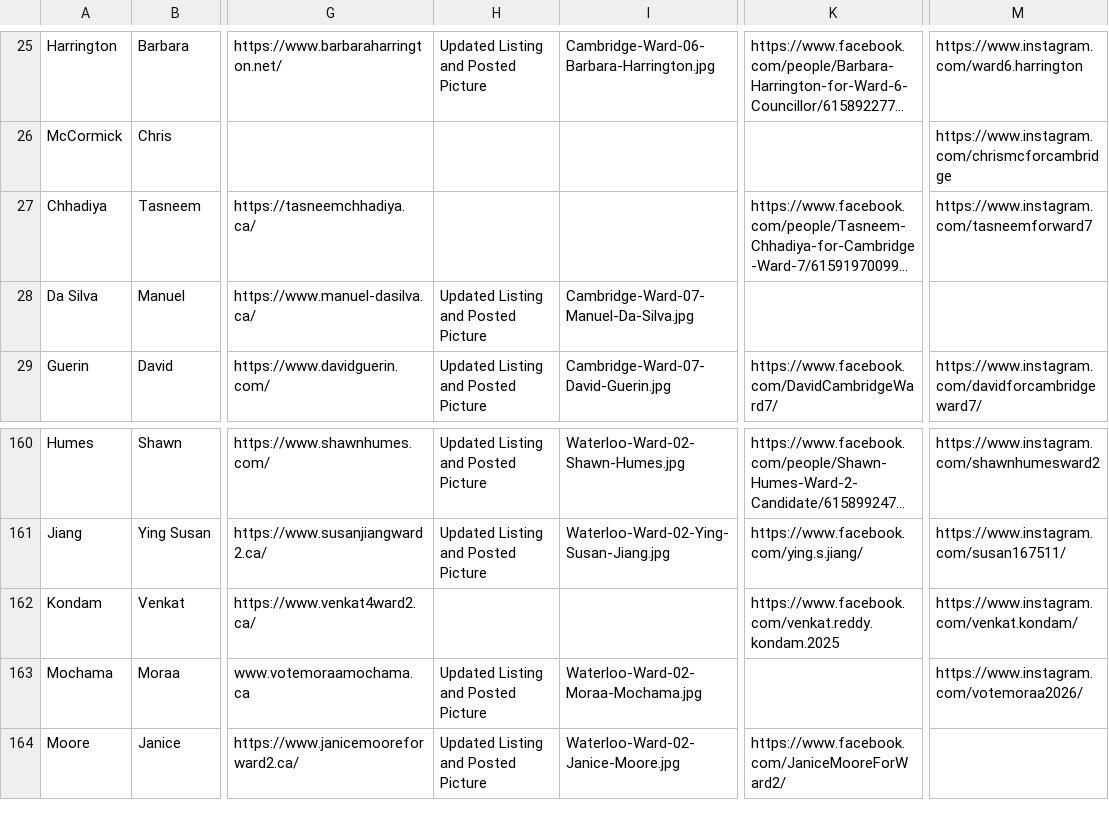
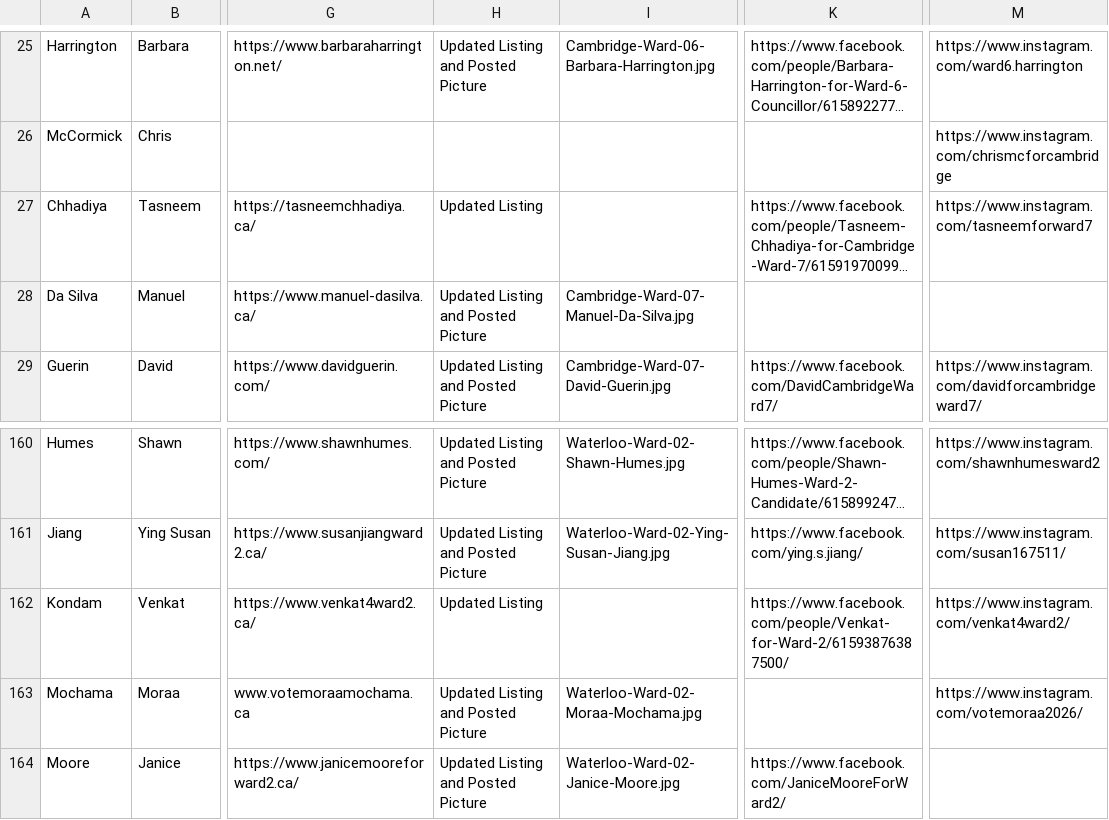
Before and after one commit to CivicTechWR/WRvotes, a CSV file: docs/_data/sync/nominees.csv, drawn as a sheet; only a part is shown, gaps mark what is left out; long unchanged cells end in …; the diff names each change by its address in the sheet, - before the commit and + after, or states it on an @@ line.

Commit message:
Auto-commit: updated nominees.csv, media.csv from Google Docs

```diff
--- a/docs/_data/sync/nominees.csv
+++ b/docs/_data/sync/nominees.csv
-H27: (empty)
+H27: Updated Listing
-H162: (empty)
+H162: Updated Listing
-K162: https://www.facebook.com/venkat.reddy.kondam.2025
+K162: https://www.facebook.com/people/Venkat-for-Ward-2/61593876387500/
-M162: https://www.instagram.com/venkat.kondam/
+M162: https://www.instagram.com/venkat4ward2/
```
Also changed, not shown: docs/_data/sync/media.csv.
